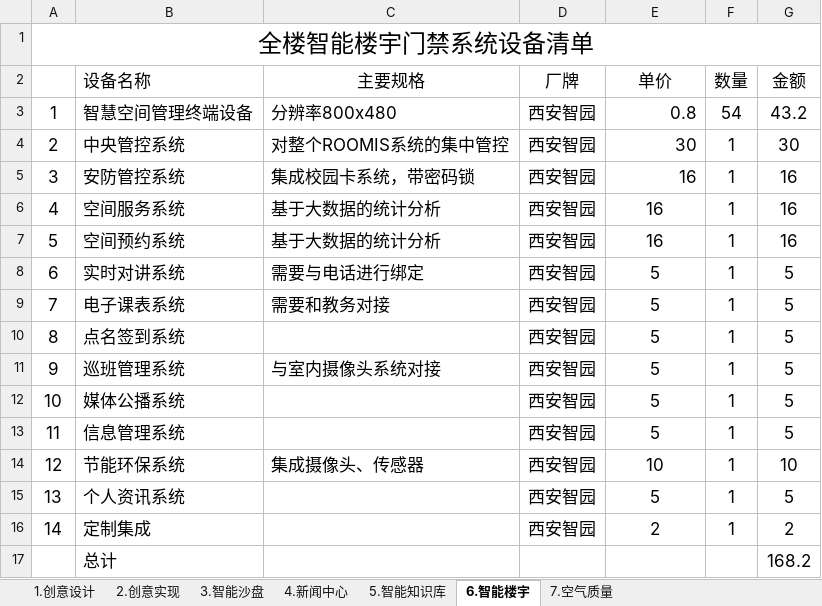
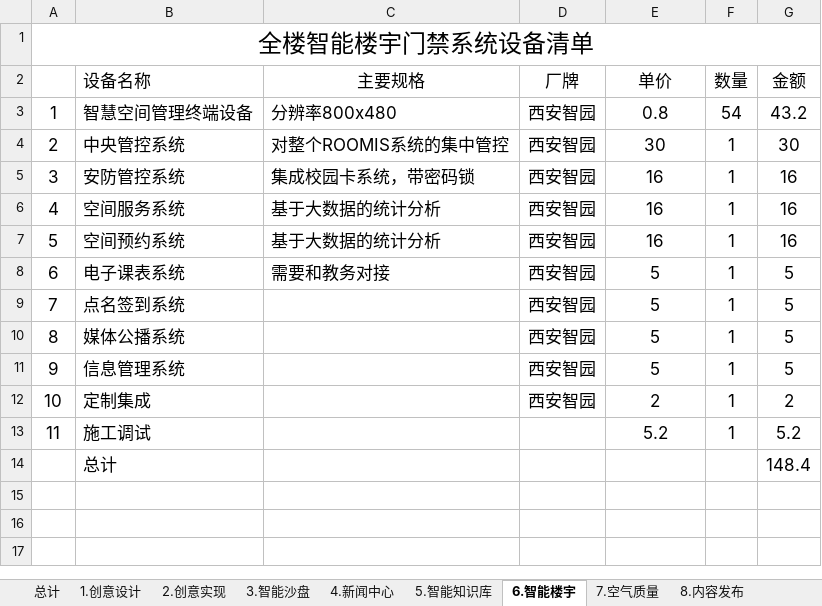
Before and after one commit to woodyme/i.center_my_workzone, an Excel workbook: 训练中心创客交叉融合空间建设/admin/新大楼规划建设/创客空间配套设施建设项目/创客空间配套设施建设项目申请-预算表.xlsx, sheet 6.智能楼宇, drawn as a sheet; values as stored, in another font and other column widths than the file's, no borders; removed rows and columns are numbered as before the commit, all else as after; the diff names each change by its address in the sheet, - before the commit and + after, or states it on an @@ line.

```diff
--- a/训练中心创客交叉融合空间建设/admin/新大楼规划建设/创客空间配套设施建设项目/创客空间配套设施建设项目申请-预算表.xlsx (sheet 6.智能楼宇)
+++ b/训练中心创客交叉融合空间建设/admin/新大楼规划建设/创客空间配套设施建设项目/创客空间配套设施建设项目申请-预算表.xlsx (sheet 6.智能楼宇)
+sheet tab: 总计
+sheet tab: 8.内容发布
-E3:E5 alignment: right
+E3:E5 alignment: center
-row 8: 6 | 实时对讲系统 | 需要与电话进行绑定 | 西安智园 | 5 | 1 | 5
@@ column A renumbered between rows 8 and 12 @@
-row 11: 9 | 巡班管理系统 | 与室内摄像头系统对接 | 西安智园 | 5 | 1 | 5
-row 14: 12 | 节能环保系统 | 集成摄像头、传感器 | 西安智园 | 10 | 1 | 10
-row 15: 13 | 个人资讯系统 |  | 西安智园 | 5 | 1 | 5
+row 13: 11 | 施工调试 |  |  | 5.2 | 1 | 5.2
-G14 (金额): 168.2
+G14 (金额): 148.4
```
Also changed, not shown: sheet 5.智能知识库, sheet 2.创意实现, sheet 4.新闻中心, sheet 7.空气质量, sheet 1.创意设计, other sheet tabs, formulas that keep their value, 4 other files.
